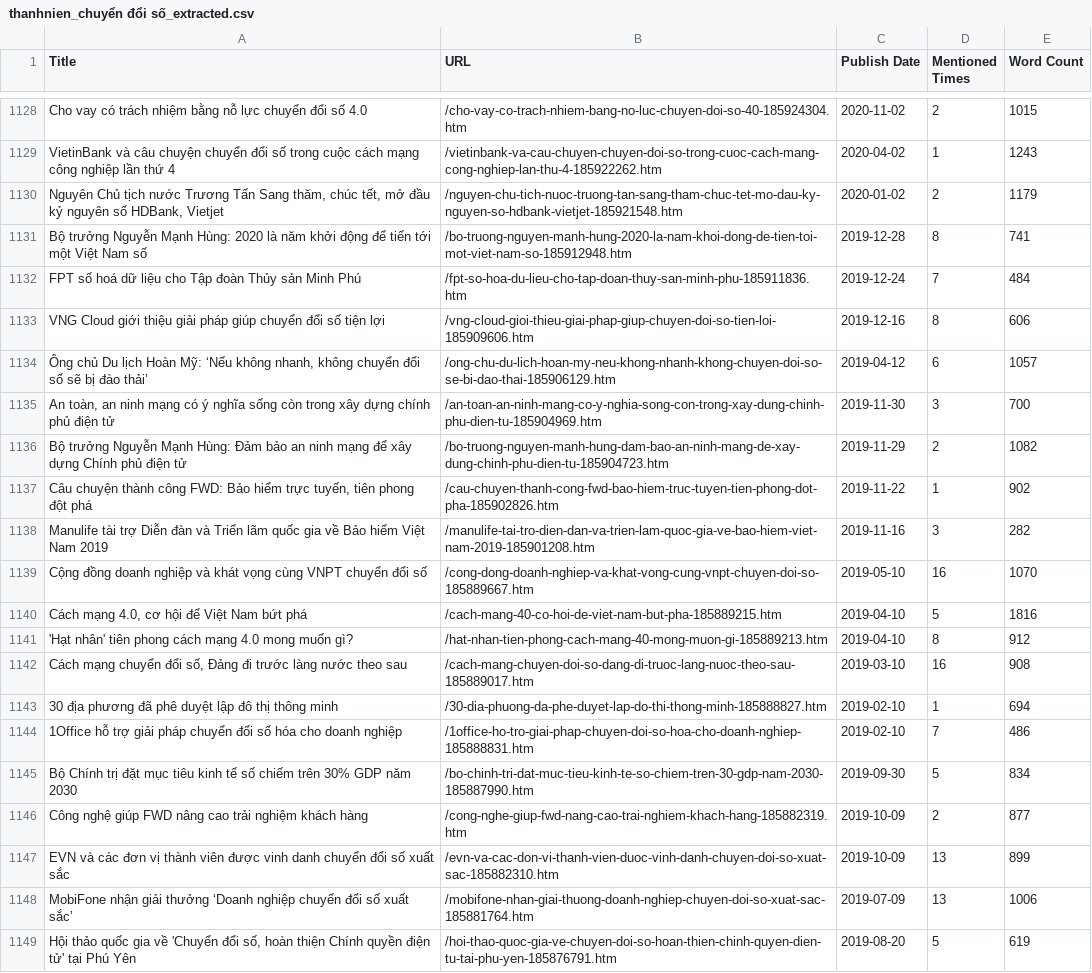
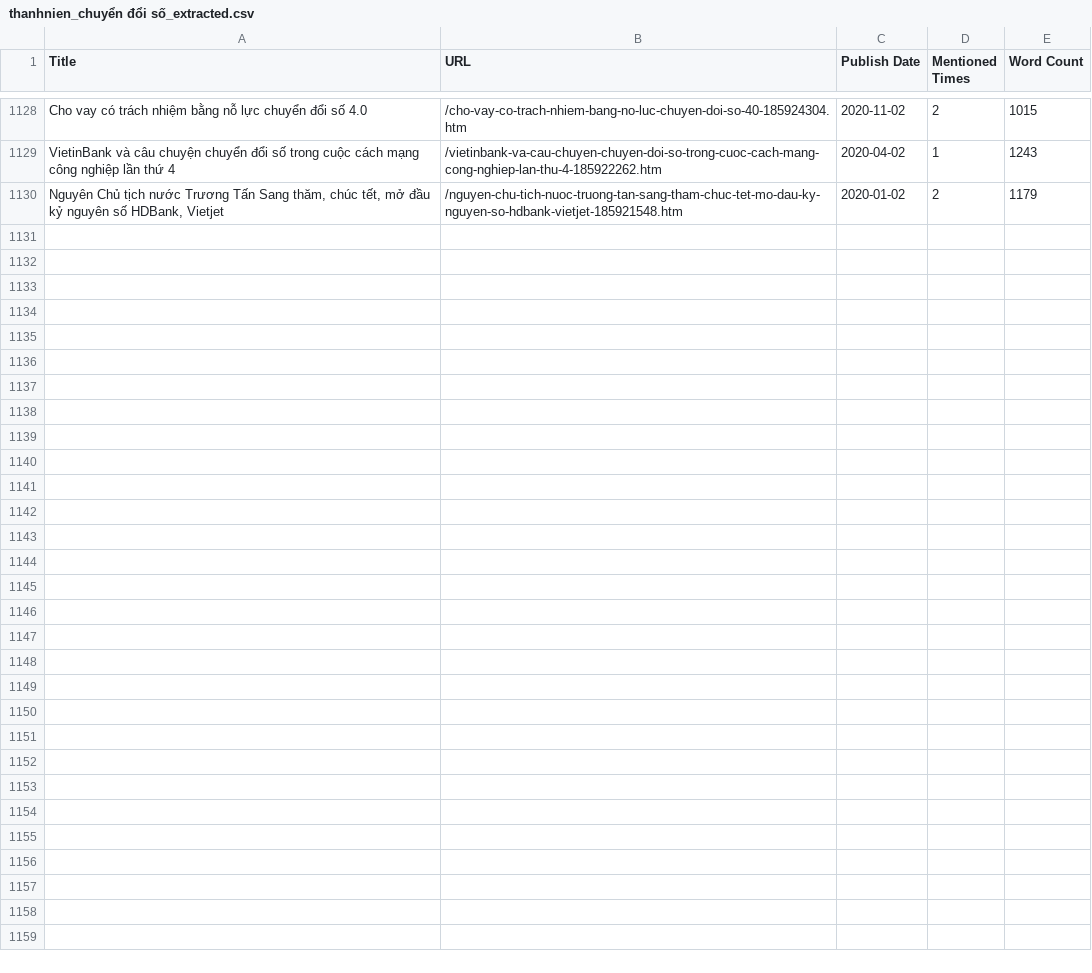
Before and after one commit to tommenguyen0602/news_data, a CSV file: thanhnien/extracted data/thanhnien_chuyển đổi số_extracted.csv, drawn as a sheet; only a part is shown, gaps mark what is left out; the diff covers the shown part only; the diff names each change by its address in the sheet, - before the commit and + after, or states it on an @@ line.

Commit message:
data b4 filtering

```diff
--- a/thanhnien/extracted data/thanhnien_chuyển đổi số_extracted.csv
+++ b/thanhnien/extracted data/thanhnien_chuyển đổi số_extracted.csv
-row 1131: Bộ trưởng Nguyễn Mạnh Hùng: 2020 là năm khởi động để tiến tới một Việt Nam số | /bo-truong-nguyen-manh-hung-2020-la-nam-khoi-dong-de-tien-toi-mot-viet-nam-so-185912948.htm | 2019-12-28 | 8 | 741
-row 1132: FPT số hoá dữ liệu cho Tập đoàn Thủy sản Minh Phú | /fpt-so-hoa-du-lieu-cho-tap-doan-thuy-san-minh-phu-185911836.htm | 2019-12-24 | 7 | 484
-row 1133: VNG Cloud giới thiệu giải pháp giúp chuyển đổi số tiện lợi | /vng-cloud-gioi-thieu-giai-phap-giup-chuyen-doi-so-tien-loi-185909606.htm | 2019-12-16 | 8 | 606
-row 1134: Ông chủ Du lịch Hoàn Mỹ: ‘Nếu không nhanh, không chuyển đổi số sẽ bị đào thải’ | /ong-chu-du-lich-hoan-my-neu-khong-nhanh-khong-chuyen-doi-so-se-bi-dao-thai-185906129.htm | 2019-04-12 | 6 | 1057
-row 1135: An toàn, an ninh mạng có ý nghĩa sống còn trong xây dựng chính phủ điện tử | /an-toan-an-ninh-mang-co-y-nghia-song-con-trong-xay-dung-chinh-phu-dien-tu-185904969.htm | 2019-11-30 | 3 | 700
-row 1136: Bộ trưởng Nguyễn Mạnh Hùng: Đảm bảo an ninh mạng để xây dựng Chính phủ điện tử | /bo-truong-nguyen-manh-hung-dam-bao-an-ninh-mang-de-xay-dung-chinh-phu-dien-tu-185904723.htm | 2019-11-29 | 2 | 1082
-row 1137: Câu chuyện thành công FWD: Bảo hiểm trực tuyến, tiên phong đột phá | /cau-chuyen-thanh-cong-fwd-bao-hiem-truc-tuyen-tien-phong-dot-pha-185902826.htm | 2019-11-22 | 1 | 902
-row 1138: Manulife tài trợ Diễn đàn và Triển lãm quốc gia về Bảo hiểm Việt Nam 2019 | /manulife-tai-tro-dien-dan-va-trien-lam-quoc-gia-ve-bao-hiem-viet-nam-2019-185901208.htm | 2019-11-16 | 3 | 282
-row 1139: Cộng đồng doanh nghiệp và khát vọng cùng VNPT chuyển đổi số | /cong-dong-doanh-nghiep-va-khat-vong-cung-vnpt-chuyen-doi-so-185889667.htm | 2019-05-10 | 16 | 1070
-row 1140: Cách mạng 4.0, cơ hội để Việt Nam bứt phá | /cach-mang-40-co-hoi-de-viet-nam-but-pha-185889215.htm | 2019-04-10 | 5 | 1816
-row 1141: 'Hạt nhân' tiên phong cách mạng 4.0 mong muốn gì? | /hat-nhan-tien-phong-cach-mang-40-mong-muon-gi-185889213.htm | 2019-04-10 | 8 | 912
-row 1142: Cách mạng chuyển đổi số, Đảng đi trước làng nước theo sau | /cach-mang-chuyen-doi-so-dang-di-truoc-lang-nuoc-theo-sau-185889017.htm | 2019-03-10 | 16 | 908
-row 1143: 30 địa phương đã phê duyệt lập đô thị thông minh | /30-dia-phuong-da-phe-duyet-lap-do-thi-thong-minh-185888827.htm | 2019-02-10 | 1 | 694
-row 1144: 1Office hỗ trợ giải pháp chuyển đổi số hóa cho doanh nghiệp | /1office-ho-tro-giai-phap-chuyen-doi-so-hoa-cho-doanh-nghiep-185888831.htm | 2019-02-10 | 7 | 486
-row 1145: Bộ Chính trị đặt mục tiêu kinh tế số chiếm trên 30% GDP năm 2030 | /bo-chinh-tri-dat-muc-tieu-kinh-te-so-chiem-tren-30-gdp-nam-2030-185887990.htm | 2019-09-30 | 5 | 834
-row 1146: Công nghệ giúp FWD nâng cao trải nghiệm khách hàng | /cong-nghe-giup-fwd-nang-cao-trai-nghiem-khach-hang-185882319.htm | 2019-10-09 | 2 | 877
-row 1147: EVN và các đơn vị thành viên được vinh danh chuyển đổi số xuất sắc | /evn-va-cac-don-vi-thanh-vien-duoc-vinh-danh-chuyen-doi-so-xuat-sac-185882310.htm | 2019-10-09 | 13 | 899
-row 1148: MobiFone nhận giải thưởng ‘Doanh nghiệp chuyển đổi số xuất sắc’ | /mobifone-nhan-giai-thuong-doanh-nghiep-chuyen-doi-so-xuat-sac-185881764.htm | 2019-07-09 | 13 | 1006
-row 1149: Hội thảo quốc gia về 'Chuyển đổi số, hoàn thiện Chính quyền điện tử' tại Phú Yên | /hoi-thao-quoc-gia-ve-chuyen-doi-so-hoan-thien-chinh-quyen-dien-tu-tai-phu-yen-185876791.htm | 2019-08-20 | 5 | 619
```
Also changed, not shown: 15 removed rows elsewhere in this file, thanhnien/extracted data/thanhnien_chính phủ số_extracted.csv, 9 other files.
